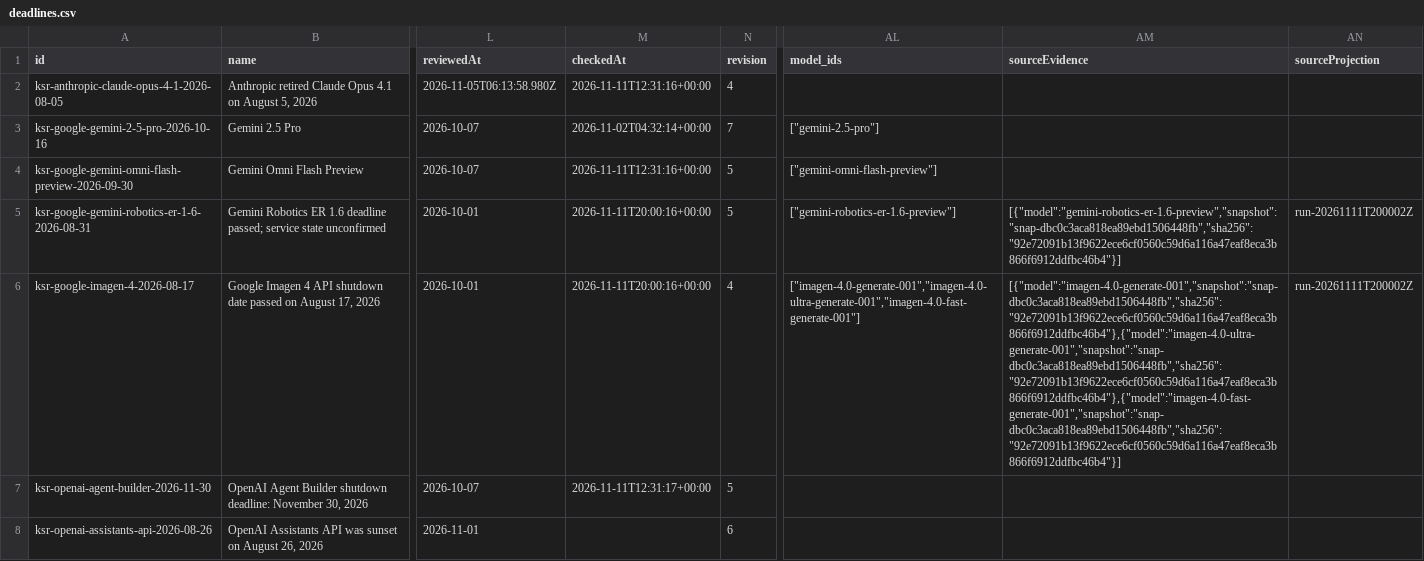
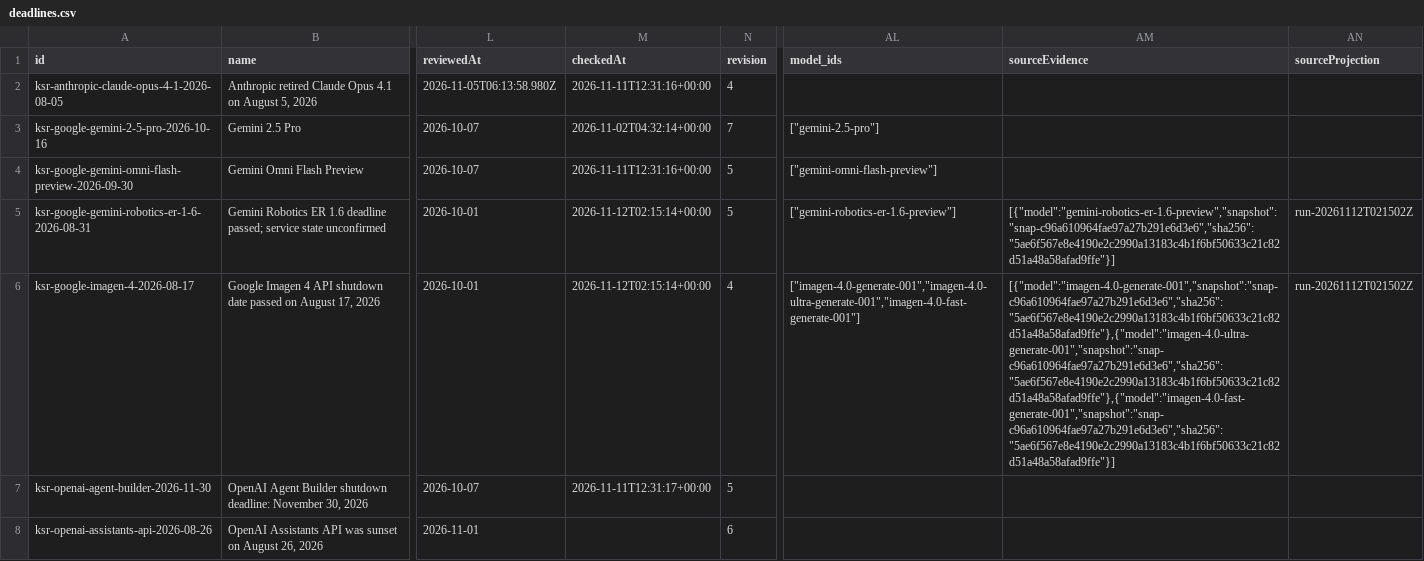
Before and after one commit to kingy-ai/open-data, a CSV file: datasets/kingy-ai-shutdowns-and-deadlines/deadlines.csv, drawn as a sheet; only a part is shown, gaps mark what is left out; the diff names each change by its address in the sheet, - before the commit and + after, or states it on an @@ line.

```diff
--- a/datasets/kingy-ai-shutdowns-and-deadlines/deadlines.csv
+++ b/datasets/kingy-ai-shutdowns-and-deadlines/deadlines.csv
-M5:M6 (checkedAt): 2026-11-11T20:00:16+00:00
+M5:M6 (checkedAt): 2026-11-12T02:15:14+00:00
-AM5 (sourceEvidence): [{"model":"gemini-robotics-er-1.6-preview","snapshot":"snap-dbc0c3aca818ea89ebd1506448fb","sha256":"92e72091b13f9622ece6cf0560c59d6a116a47eaf8eca3b866f6912ddfbc46b4"}]
+AM5 (sourceEvidence): [{"model":"gemini-robotics-er-1.6-preview","snapshot":"snap-c96a610964fae97a27b291e6d3e6","sha256":"5ae6f567e8e4190e2c2990a13183c4b1f6bf50633c21c82d51a48a58afad9ffe"}]
-AN5:AN6 (sourceProjection): run-20261111T200002Z
+AN5:AN6 (sourceProjection): run-20261112T021502Z
-AM6 (sourceEvidence): [{"model":"imagen-4.0-generate-001","snapshot":"snap-dbc0c3aca818ea89ebd1506448fb","sha256":"92e72091b13f9622ece6cf0560c59d6a116a47eaf8eca3b866f6912ddfbc46b4"},{"model":"imagen-4.0-ultra-generate-001","snapshot":"snap-dbc0c3aca818ea89ebd1506448fb","sha256":"92e72091b13f9622ece6cf0560c59d6a116a47eaf8eca3b866f6912ddfbc46b4"},{"model":"imagen-4.0-fast-generate-001","snapshot":"snap-dbc0c3aca818ea89ebd1506448fb","sha256":"92e72091b13f9622ece6cf0560c59d6a116a47eaf8eca3b866f6912ddfbc46b4"}]
+AM6 (sourceEvidence): [{"model":"imagen-4.0-generate-001","snapshot":"snap-c96a610964fae97a27b291e6d3e6","sha256":"5ae6f567e8e4190e2c2990a13183c4b1f6bf50633c21c82d51a48a58afad9ffe"},{"model":"imagen-4.0-ultra-generate-001","snapshot":"snap-c96a610964fae97a27b291e6d3e6","sha256":"5ae6f567e8e4190e2c2990a13183c4b1f6bf50633c21c82d51a48a58afad9ffe"},{"model":"imagen-4.0-fast-generate-001","snapshot":"snap-c96a610964fae97a27b291e6d3e6","sha256":"5ae6f567e8e4190e2c2990a13183c4b1f6bf50633c21c82d51a48a58afad9ffe"}]
```
Also changed, not shown: 5 other files.
